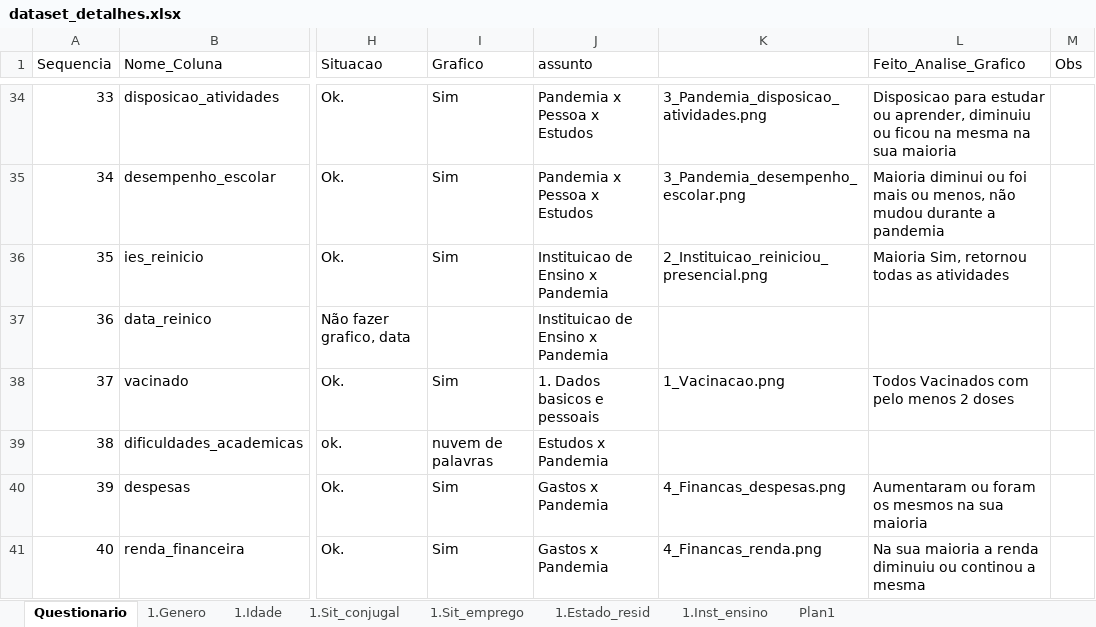
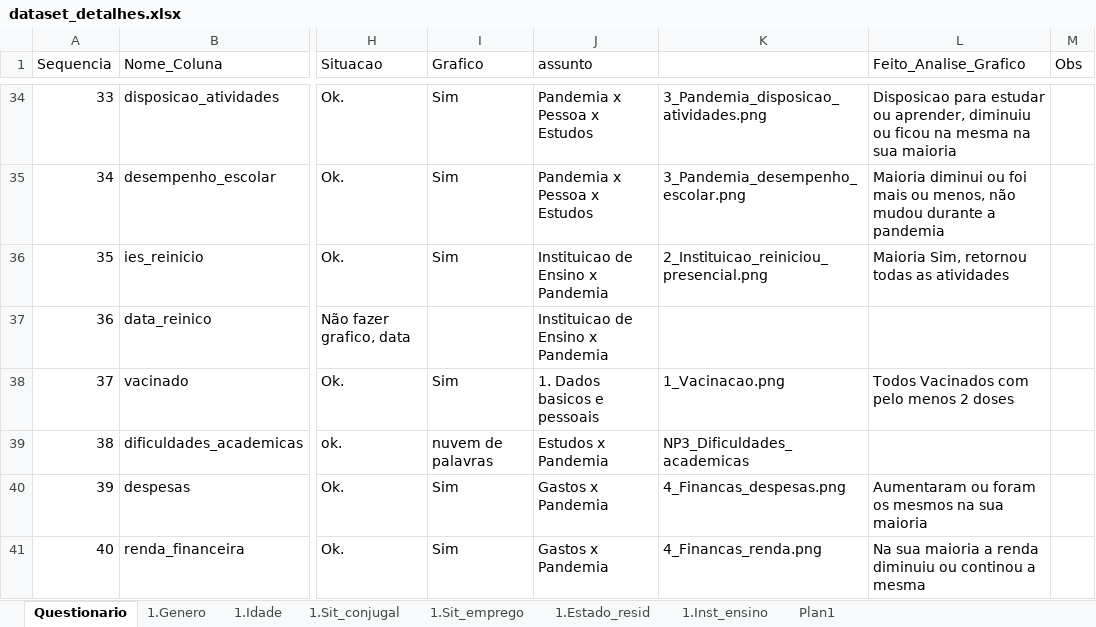
Before and after one commit to DaInLab/mit-grupo-1-2022, an Excel workbook: documentos/dataset_detalhes.xlsx, sheet Questionario, drawn as a sheet; only a part is shown, gaps mark what is left out; values as stored, in another font and other column widths than the file's, no cell formats; the diff covers the shown part only; the diff names each change by its address in the sheet, - before the commit and + after, or states it on an @@ line.

```diff
--- a/documentos/dataset_detalhes.xlsx (sheet Questionario)
+++ b/documentos/dataset_detalhes.xlsx (sheet Questionario)
-K39: (empty)
+K39: NP3_Dificuldades_academicas
```
Also changed, not shown: 10 edited cells elsewhere in this sheet, cell formats, 1 other file.
